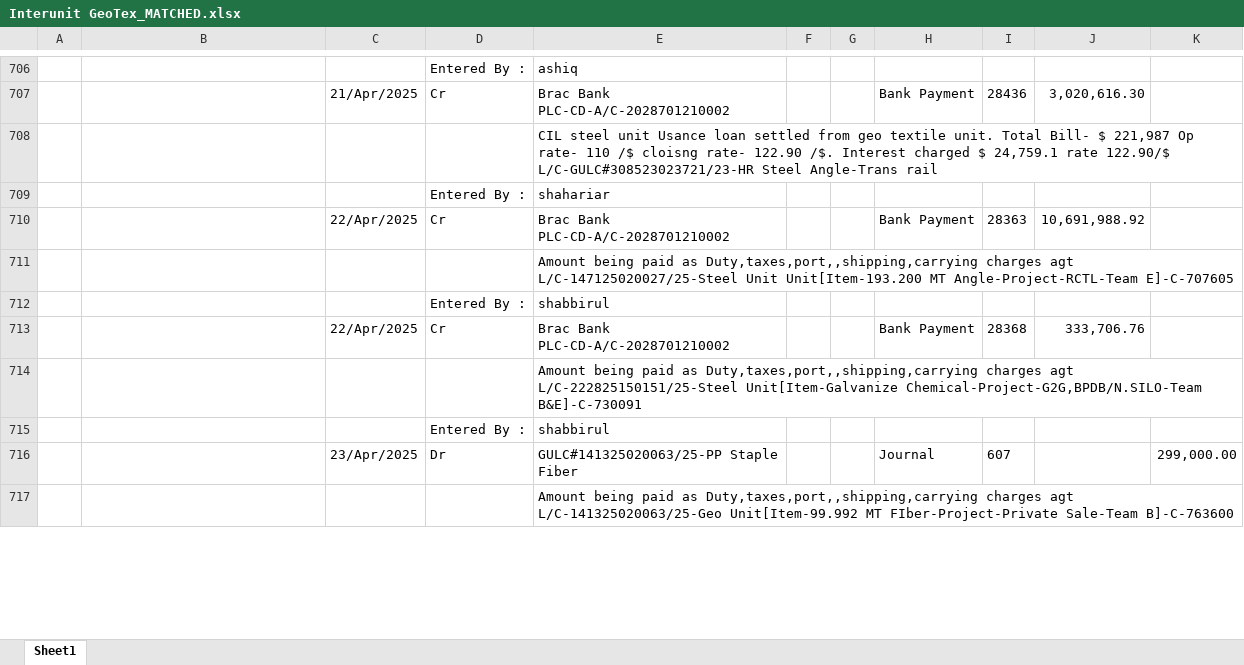
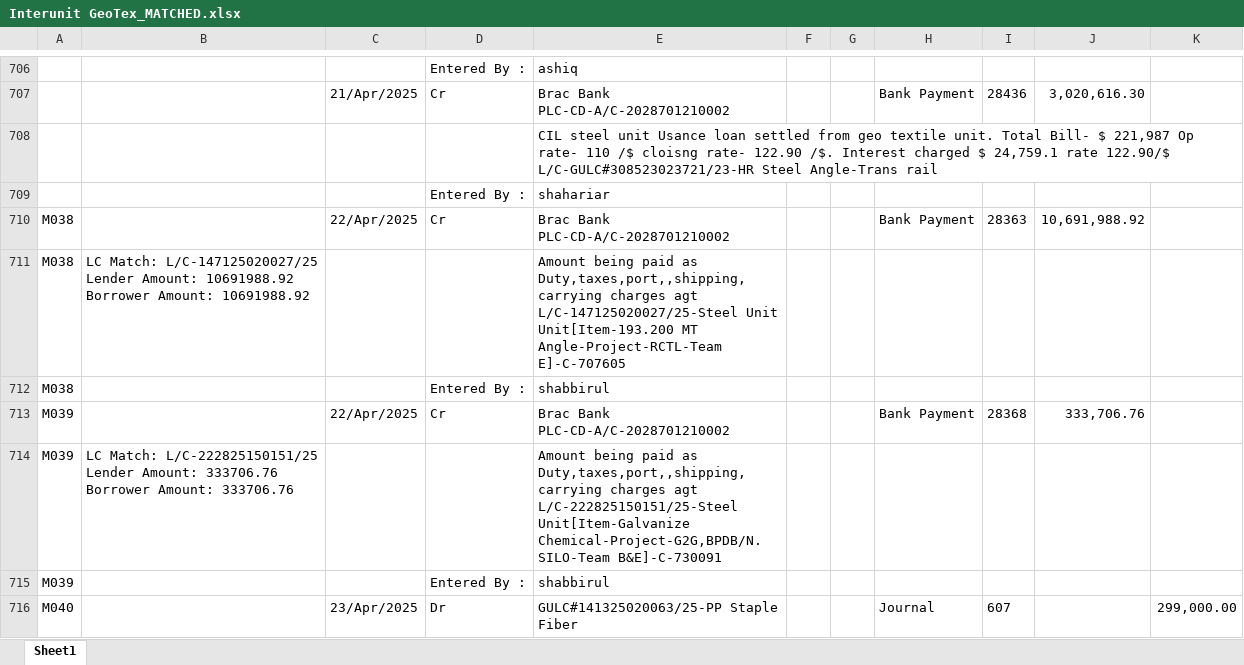
Before and after one commit to m-islam-ciplc/Dev_Interunit_Recon_GUI, an Excel workbook: Output/Interunit GeoTex_MATCHED.xlsx, sheet Sheet1, drawn as a sheet; only a part is shown, gaps mark what is left out; values as stored, in another font and other column widths than the file's, no borders; removed rows and columns are numbered as before the commit, all else as after; ↵ is a line break in a cell; the diff covers the shown part only; the diff names each change by its address in the sheet, - before the commit and + after, or states it on an @@ line.

```diff
--- a/Output/Interunit GeoTex_MATCHED.xlsx (sheet Sheet1)
+++ b/Output/Interunit GeoTex_MATCHED.xlsx (sheet Sheet1)
-A710: (empty)
+A710: M038
-row 711:  |  |  |  | Amount being paid as Duty,taxes,port,,shipping,carrying charges agt L/C-147125020027/25-Steel Unit Unit[Item-193.200 MT Angle-Project-RCTL-Team E]-C-707605
+row 711: M038 | LC Match: L/C-147125020027/25 ↵ Lender Amount: 10691988.92 ↵ Borrower Amount: 10691988.92 |  |  | Amount being paid as Duty,taxes,port,,shipping,carrying charges agt L/C-147125020027/25-Steel Unit Unit[Item-193.200 MT Angle-Project-RCTL-Team E]-C-707605
-A712: (empty)
+A712: M038
-A713: (empty)
+A713: M039
-row 714:  |  |  |  | Amount being paid as Duty,taxes,port,,shipping,carrying charges agt L/C-222825150151/25-Steel Unit[Item-Galvanize Chemical-Project-G2G,BPDB/N.SILO-Team B&E]-C-730091
+row 714: M039 | LC Match: L/C-222825150151/25 ↵ Lender Amount: 333706.76 ↵ Borrower Amount: 333706.76 |  |  | Amount being paid as Duty,taxes,port,,shipping,carrying charges agt L/C-222825150151/25-Steel Unit[Item-Galvanize Chemical-Project-G2G,BPDB/N.SILO-Team B&E]-C-730091
-A715: (empty)
+A715: M039
-A716: (empty)
+A716: M040
-row 717:  |  |  |  | Amount being paid as Duty,taxes,port,,shipping,carrying charges agt L/C-141325020063/25-Geo Unit[Item-99.992 MT FIber-Project-Private Sale-Team B]-C-763600
```
Also changed, not shown: 66 added rows, 65 removed rows and 147 edited cells elsewhere in this sheet, Output/Interunit Steel_MATCHED.xlsx, 11 other files.
